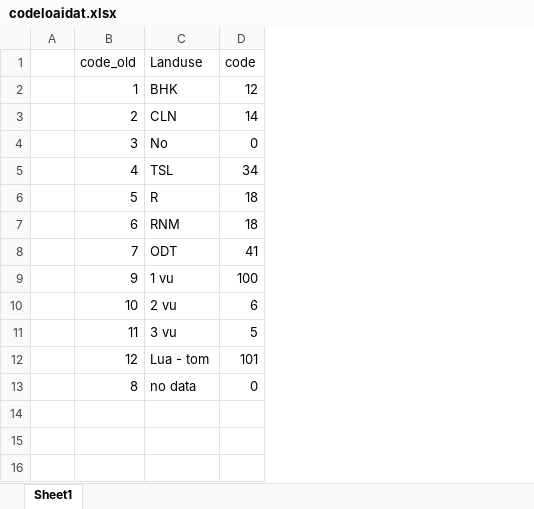
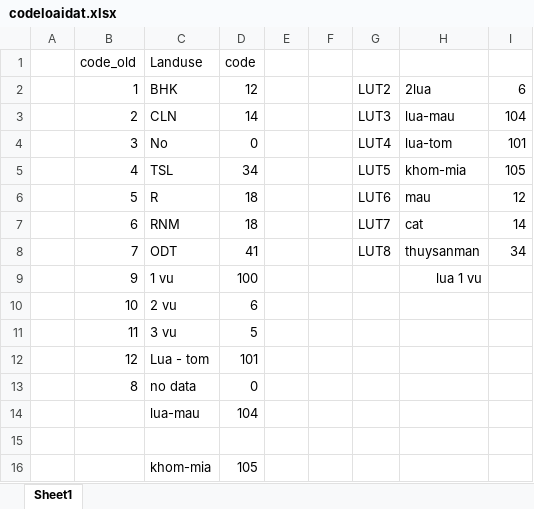
Before and after one commit to GEMMES-Project/LUCAS, an Excel workbook: Landuse_MK_GEMMES/includes/codeloaidat.xlsx, sheet Sheet1, drawn as a sheet; values as stored, in another font and other column widths than the file's, no borders; the diff names each change by its address in the sheet, - before the commit and + after, or states it on an @@ line.

```diff
--- a/Landuse_MK_GEMMES/includes/codeloaidat.xlsx (sheet Sheet1)
+++ b/Landuse_MK_GEMMES/includes/codeloaidat.xlsx (sheet Sheet1)
+column E, empty
+column F, empty
+column G, rows 2-8: LUT2 | LUT3 | LUT4 | LUT5 | LUT6 | LUT7 | LUT8
+column H, rows 2-9: 2lua | lua-mau | lua-tom | khom-mia | mau | cat | thuysanman | lua 1 vu
+column I, rows 2-8: 6 | 104 | 101 | 105 | 12 | 14 | 34
+row 14:  |  | lua-mau | 104
+row 15: (empty)
+row 16:  |  | khom-mia | 105
```
Also changed, not shown: 6 other files.
